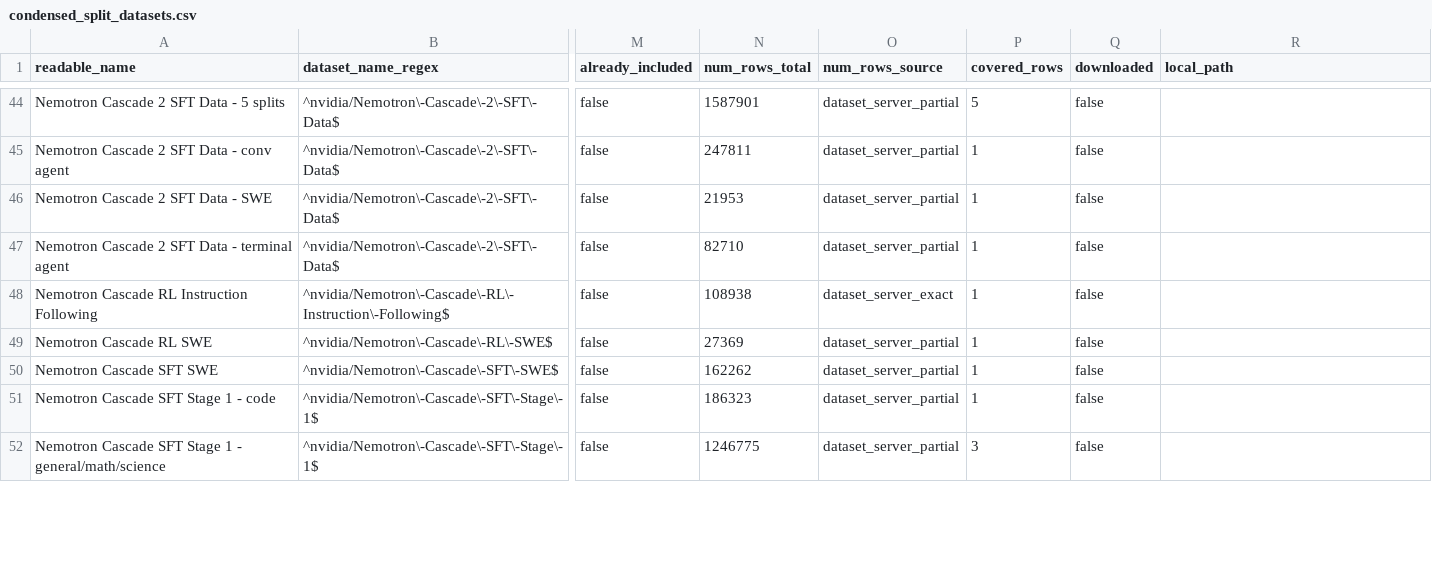
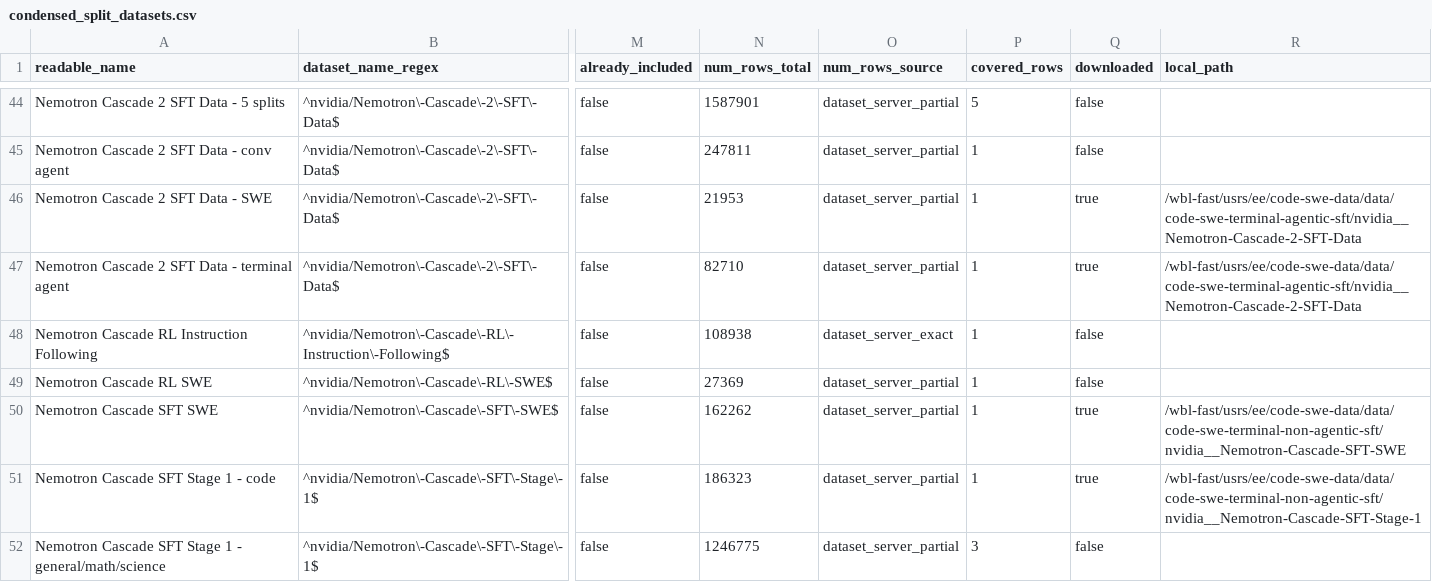
Before and after one commit to ethanewer/dataset-table, a CSV file: condensed_split_datasets.csv, drawn as a sheet; only a part is shown, gaps mark what is left out; the diff covers the shown part only; the diff names each change by its address in the sheet, - before the commit and + after, or states it on an @@ line.

```diff
--- a/condensed_split_datasets.csv
+++ b/condensed_split_datasets.csv
-Q46:Q47 (downloaded): false
+Q46:Q47 (downloaded): true
-R46:R47 (local_path): (empty)
+R46:R47 (local_path): /wbl-fast/usrs/ee/code-swe-data/data/code-swe-terminal-agentic-sft/nvidia__Nemotron-Cascade-2-SFT-Data
-Q50:Q51 (downloaded): false
+Q50:Q51 (downloaded): true
-R50 (local_path): (empty)
+R50 (local_path): /wbl-fast/usrs/ee/code-swe-data/data/code-swe-terminal-non-agentic-sft/nvidia__Nemotron-Cascade-SFT-SWE
-R51 (local_path): (empty)
+R51 (local_path): /wbl-fast/usrs/ee/code-swe-data/data/code-swe-terminal-non-agentic-sft/nvidia__Nemotron-Cascade-SFT-Stage-1
```
Also changed, not shown: 42 edited cells elsewhere in this file, split_datasets.csv, 6 other files.
